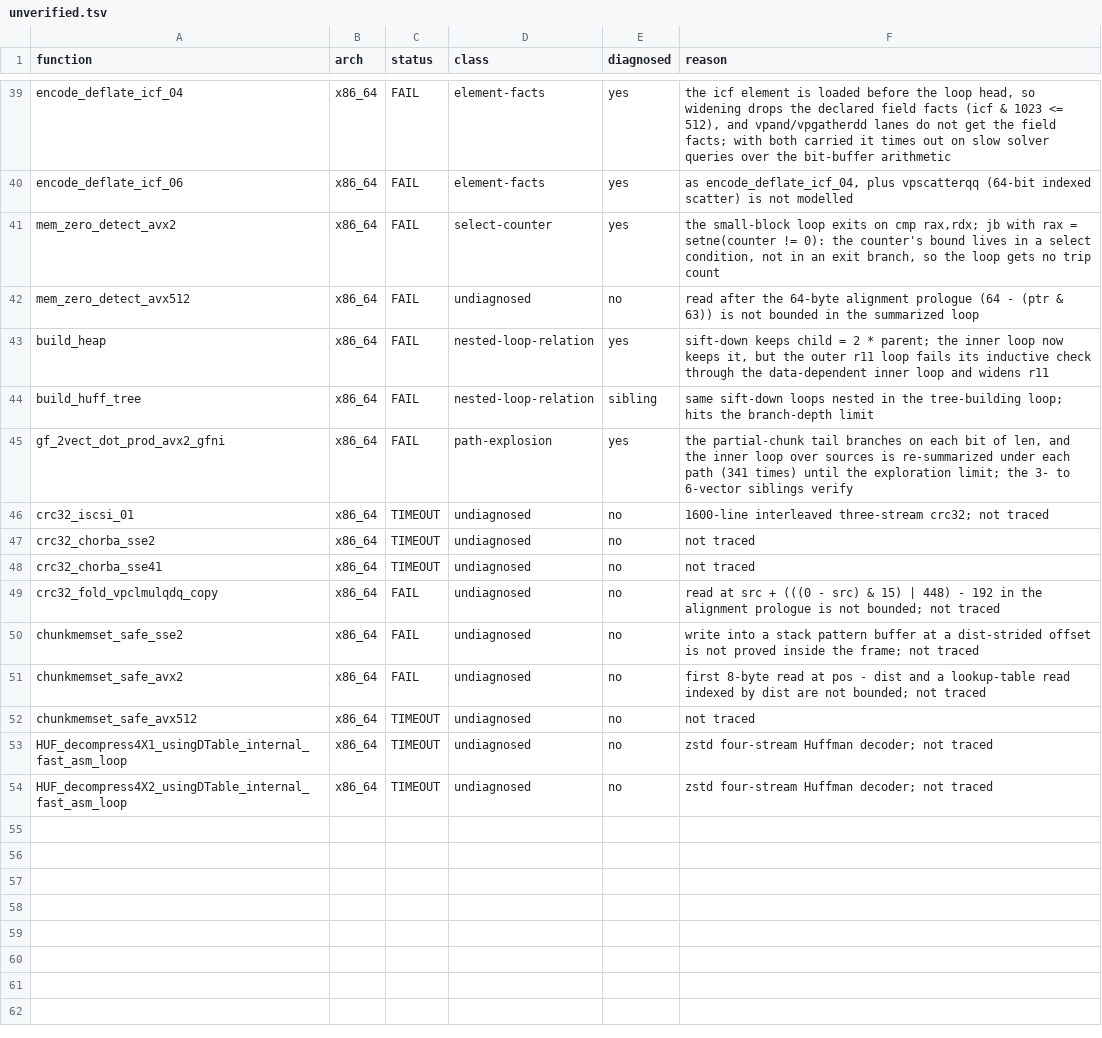
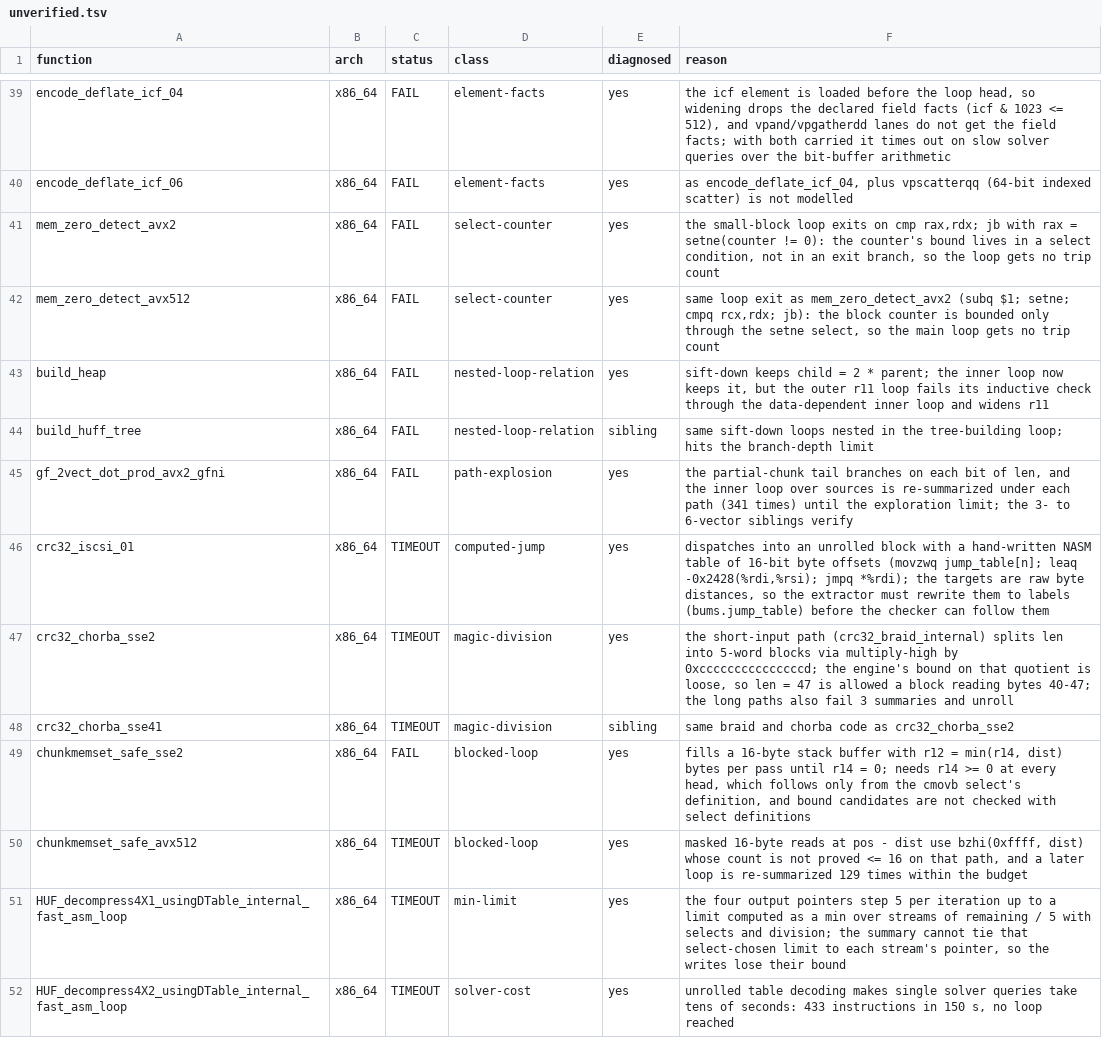
Before and after one commit to scaspin/memory-safe-assembly, a TSV file: compression-playground/unverified.tsv, drawn as a sheet; only a part is shown, gaps mark what is left out.

Commit message:
model more x86 bit tricks exactly, follow extracted jump tables, and drop byte narrowings of clamped values
The engine learns:
- and, test and or of two values proved to be 0 or 1 are a*b and a+b-a*b
- a rotate of a symbol by a constant, the low half of a 32-bit mul by a
  constant, and bzhi of 2^k-1 with a count proved at most k are exact
- a | b is a + b when the bits each side may set are disjoint
- bums.jump_table with a symbolic index splits over its feasible entries and
  is an error when the index may fall outside them
- x mod m for m up to 2^16 is x when x's structural range lies in [0, m),
  so solver queries over byte-length sums carry no quotients

The compression extractor rewrites clang's movslq/addq/jmpq * table
dispatch as bums.jump_table; the four checked-in zng_chunkset files are
rewritten with it.

compression-playground: 200 of 251 verified (chunkmemset_safe_avx2 and
crc32_fold_vpclmulqdq_copy are new). unverified.tsv now has a traced
reason for every remaining check. Paired runs against HEAD on 95 bignum,
graviola, ffmpeg and rav1d functions keep every verdict and time.

```diff
--- a/compression-playground/unverified.tsv
+++ b/compression-playground/unverified.tsv
@@ -41,3 +41,3 @@ encode_deflate_icf_06	x86_64	FAIL	element-facts	yes	as encode_deflate_icf_04, pl
 mem_zero_detect_avx2	x86_64	FAIL	select-counter	yes	the small-block loop exits on cmp rax,rdx; jb with rax = setne(counter != 0): the counter's bound lives in a select condition, not in an exit branch, so the loop gets no trip count
-mem_zero_detect_avx512	x86_64	FAIL	undiagnosed	no	read after the 64-byte alignment prologue (64 - (ptr & 63)) is not bounded in the summarized loop
+mem_zero_detect_avx512	x86_64	FAIL	select-counter	yes	same loop exit as mem_zero_detect_avx2 (subq $1; setne; cmpq rcx,rdx; jb): the block counter is bounded only through the setne select, so the main loop gets no trip count
 build_heap	x86_64	FAIL	nested-loop-relation	yes	sift-down keeps child = 2 * parent; the inner loop now keeps it, but the outer r11 loop fails its inductive check through the data-dependent inner loop and widens r11
@@ -45,10 +45,8 @@ build_huff_tree	x86_64	FAIL	nested-loop-relation	sibling	same sift-down loops ne
 gf_2vect_dot_prod_avx2_gfni	x86_64	FAIL	path-explosion	yes	the partial-chunk tail branches on each bit of len, and the inner loop over sources is re-summarized under each path (341 times) until the exploration limit; the 3- to 6-vector siblings verify
-crc32_iscsi_01	x86_64	TIMEOUT	undiagnosed	no	1600-line interleaved three-stream crc32; not traced
-crc32_chorba_sse2	x86_64	TIMEOUT	undiagnosed	no	not traced
-crc32_chorba_sse41	x86_64	TIMEOUT	undiagnosed	no	not traced
-crc32_fold_vpclmulqdq_copy	x86_64	FAIL	undiagnosed	no	read at src + (((0 - src) & 15) | 448) - 192 in the alignment prologue is not bounded; not traced
-chunkmemset_safe_sse2	x86_64	FAIL	undiagnosed	no	write into a stack pattern buffer at a dist-strided offset is not proved inside the frame; not traced
-chunkmemset_safe_avx2	x86_64	FAIL	undiagnosed	no	first 8-byte read at pos - dist and a lookup-table read indexed by dist are not bounded; not traced
-chunkmemset_safe_avx512	x86_64	TIMEOUT	undiagnosed	no	not traced
-HUF_decompress4X1_usingDTable_internal_fast_asm_loop	x86_64	TIMEOUT	undiagnosed	no	zstd four-stream Huffman decoder; not traced
-HUF_decompress4X2_usingDTable_internal_fast_asm_loop	x86_64	TIMEOUT	undiagnosed	no	zstd four-stream Huffman decoder; not traced
+crc32_iscsi_01	x86_64	TIMEOUT	computed-jump	yes	dispatches into an unrolled block with a hand-written NASM table of 16-bit byte offsets (movzwq jump_table[n]; leaq -0x2428(%rdi,%rsi); jmpq *%rdi); the targets are raw byte distances, so the extractor must rewrite them to labels (bums.jump_table) before the checker can follow them
+crc32_chorba_sse2	x86_64	TIMEOUT	magic-division	yes	the short-input path (crc32_braid_internal) splits len into 5-word blocks via multiply-high by 0xcccccccccccccccd; the engine's bound on that quotient is loose, so len = 47 is allowed a block reading bytes 40-47; the long paths also fail 3 summaries and unroll
+crc32_chorba_sse41	x86_64	TIMEOUT	magic-division	sibling	same braid and chorba code as crc32_chorba_sse2
+chunkmemset_safe_sse2	x86_64	FAIL	blocked-loop	yes	fills a 16-byte stack buffer with r12 = min(r14, dist) bytes per pass until r14 = 0; needs r14 >= 0 at every head, which follows only from the cmovb select's definition, and bound candidates are not checked with select definitions
+chunkmemset_safe_avx512	x86_64	TIMEOUT	blocked-loop	yes	masked 16-byte reads at pos - dist use bzhi(0xffff, dist) whose count is not proved <= 16 on that path, and a later loop is re-summarized 129 times within the budget
+HUF_decompress4X1_usingDTable_internal_fast_asm_loop	x86_64	TIMEOUT	min-limit	yes	the four output pointers step 5 per iteration up to a limit computed as a min over streams of remaining / 5 with selects and division; the summary cannot tie that select-chosen limit to each stream's pointer, so the writes lose their bound
+HUF_decompress4X2_usingDTable_internal_fast_asm_loop	x86_64	TIMEOUT	solver-cost	yes	unrolled table decoding makes single solver queries take tens of seconds: 433 instructions in 150 s, no loop reached
```
Also changed, not shown: compression-playground/asm-status.tsv, 9 other files.
